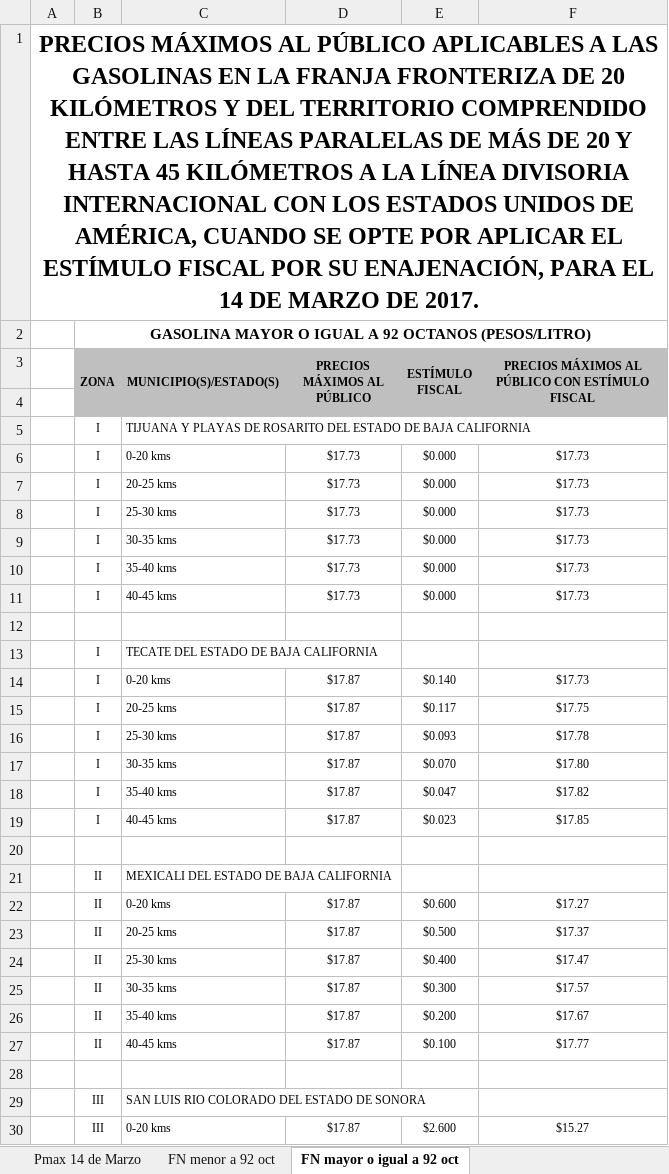
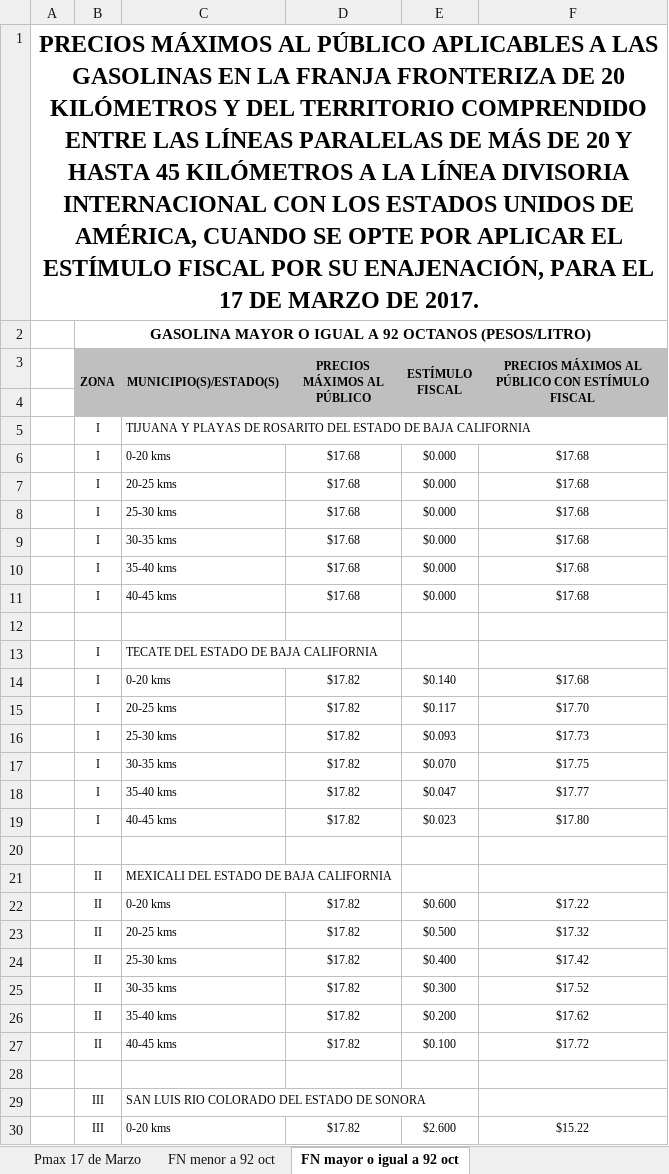
Before and after one commit to migueloruiz/GasParser, an Excel workbook: src/private/gasolina.xlsx, sheet FN mayor o igual a 92 oct, drawn as a sheet; only a part is shown; values as stored, in another font and other column widths than the file's, no borders; the diff covers the shown part only; the diff names each change by its address in the sheet, - before the commit and + after, or states it on an @@ line.

```diff
--- a/src/private/gasolina.xlsx (sheet FN mayor o igual a 92 oct)
+++ b/src/private/gasolina.xlsx (sheet FN mayor o igual a 92 oct)
-sheet tab: Pmax 14 de Marzo
+sheet tab: Pmax 17 de Marzo
-A1: …PARA EL 14 DE MARZO…
+A1: …PARA EL 17 DE MARZO…
-D6:D11 (PRECIOS MÁXIMOS AL PÚBLICO): $17.73
+D6:D11 (PRECIOS MÁXIMOS AL PÚBLICO): $17.68
-F6:F11: $17.73
+F6:F11: $17.68
-D14:D19 (PRECIOS MÁXIMOS AL PÚBLICO): $17.87
+D14:D19 (PRECIOS MÁXIMOS AL PÚBLICO): $17.82
-F14: $17.73
+F14: $17.68
-F15: $17.75
+F15: $17.70
-F16: $17.78
+F16: $17.73
-F17: $17.80
+F17: $17.75
-F18: $17.82
+F18: $17.77
-F19: $17.85
+F19: $17.80
-D22:D27 (PRECIOS MÁXIMOS AL PÚBLICO): $17.87
+D22:D27 (PRECIOS MÁXIMOS AL PÚBLICO): $17.82
-F22: $17.27
+F22: $17.22
-F23: $17.37
+F23: $17.32
-F24: $17.47
+F24: $17.42
-F25: $17.57
+F25: $17.52
-F26: $17.67
+F26: $17.62
-F27: $17.77
+F27: $17.72
-D30 (PRECIOS MÁXIMOS AL PÚBLICO): $17.87
+D30 (PRECIOS MÁXIMOS AL PÚBLICO): $17.82
-F30: $15.27
+F30: $15.22
```
Also changed, not shown: 154 edited cells elsewhere in this sheet, sheet Pmax 17 de Marzo, sheet FN menor a 92 oct, 10 other files.
